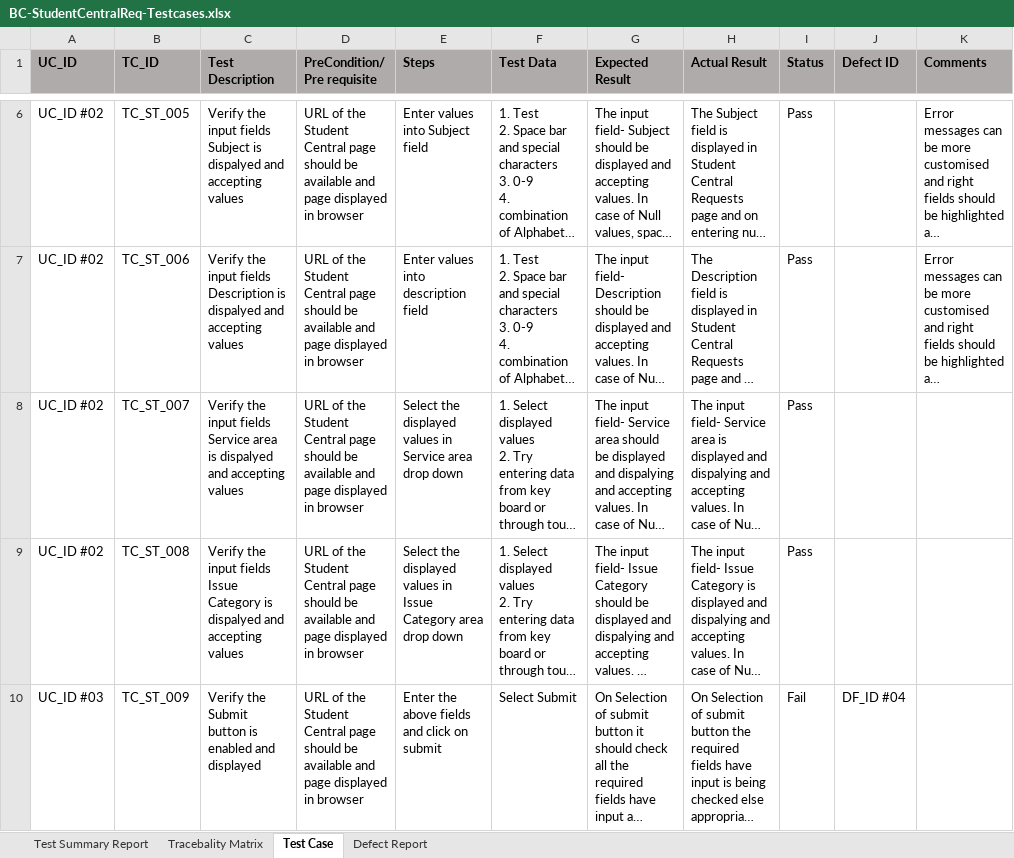
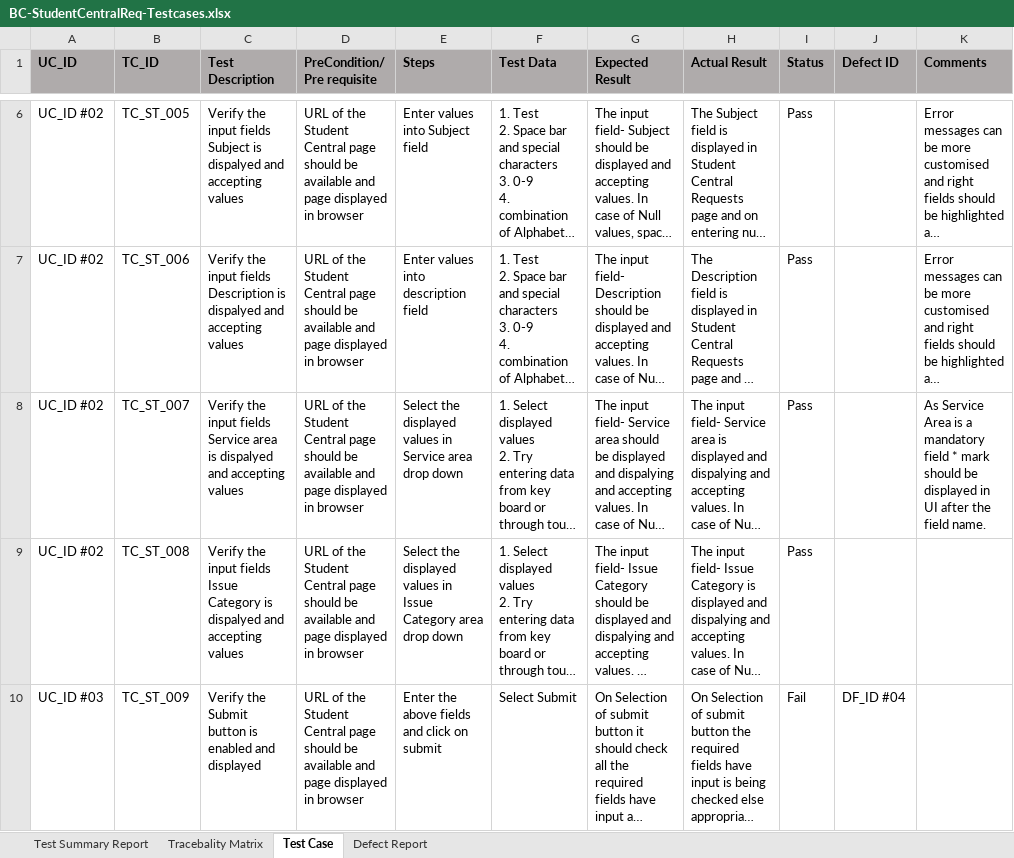
Before and after one commit to pavsgit/BCStudentRequestForm, an Excel workbook: BC-StudentCentralReq-Testcases.xlsx, sheet Test Case, drawn as a sheet; only a part is shown, gaps mark what is left out; long unchanged cells end in …; values as stored, in another font and other column widths than the file's, no borders; the diff covers the shown part only; the diff names each change by its address in the sheet, - before the commit and + after, or states it on an @@ line.

Commit message:
Minor Changes

```diff
--- a/BC-StudentCentralReq-Testcases.xlsx (sheet Test Case)
+++ b/BC-StudentCentralReq-Testcases.xlsx (sheet Test Case)
-K8 (Comments): (empty)
+K8 (Comments): As Service Area is a mandatory field * mark should be displayed in UI after the field name.
```
Also changed, not shown: 1 added row and 14 edited cells elsewhere in this sheet, sheet Tracebality Matrix, sheet Test Summary Report, charts or pictures.
